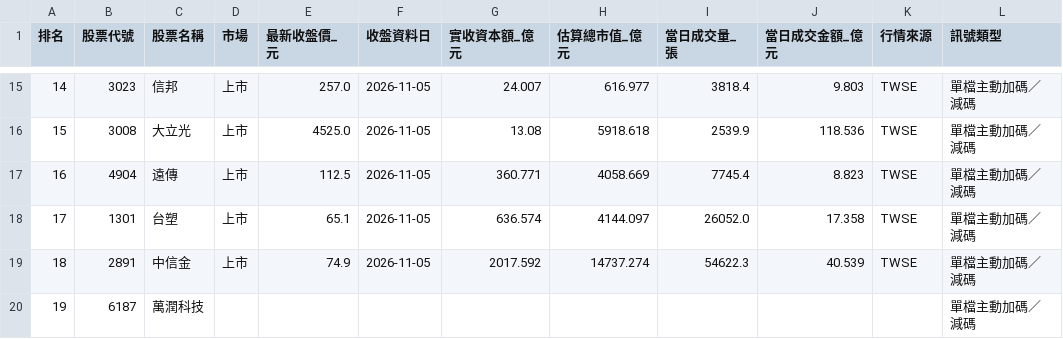
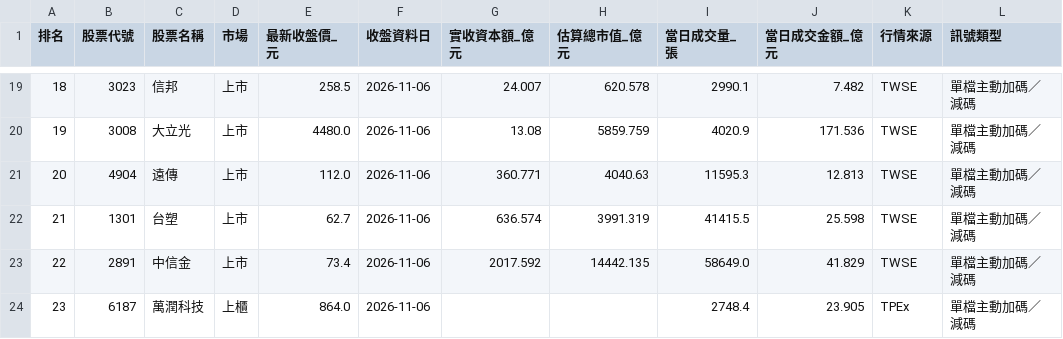
Before and after one commit to hank0509-hash/etf-buy-radar, a CSV file: site/latest.csv, drawn as a sheet; only a part is shown, gaps mark what is left out; addresses are those after the commit; the diff covers the shown part only; the diff names each change by its address in the sheet, - before the commit and + after, or states it on an @@ line.

```diff
--- a/site/latest.csv
+++ b/site/latest.csv
@@ column A (排名) renumbered from row 10 down @@
-E19 (最新收盤價_元): 257.0
+E19 (最新收盤價_元): 258.5
-F19:F23 (收盤資料日): 2026-11-05
+F19:F23 (收盤資料日): 2026-11-06
-H19 (估算總市值_億元): 616.977
+H19 (估算總市值_億元): 620.578
-I19 (當日成交量_張): 3818.4
+I19 (當日成交量_張): 2990.1
-J19 (當日成交金額_億元): 9.803
+J19 (當日成交金額_億元): 7.482
-E20 (最新收盤價_元): 4525.0
+E20 (最新收盤價_元): 4480.0
-H20 (估算總市值_億元): 5918.618
+H20 (估算總市值_億元): 5859.759
-I20 (當日成交量_張): 2539.9
+I20 (當日成交量_張): 4020.9
-J20 (當日成交金額_億元): 118.536
+J20 (當日成交金額_億元): 171.536
-E21 (最新收盤價_元): 112.5
+E21 (最新收盤價_元): 112.0
-H21 (估算總市值_億元): 4058.669
+H21 (估算總市值_億元): 4040.63
-I21 (當日成交量_張): 7745.4
+I21 (當日成交量_張): 11595.3
-J21 (當日成交金額_億元): 8.823
+J21 (當日成交金額_億元): 12.813
-E22 (最新收盤價_元): 65.1
+E22 (最新收盤價_元): 62.7
-H22 (估算總市值_億元): 4144.097
+H22 (估算總市值_億元): 3991.319
-I22 (當日成交量_張): 26052.0
+I22 (當日成交量_張): 41415.5
-J22 (當日成交金額_億元): 17.358
+J22 (當日成交金額_億元): 25.598
-E23 (最新收盤價_元): 74.9
+E23 (最新收盤價_元): 73.4
-H23 (估算總市值_億元): 14737.274
+H23 (估算總市值_億元): 14442.135
-I23 (當日成交量_張): 54622.3
+I23 (當日成交量_張): 58649.0
-J23 (當日成交金額_億元): 40.539
+J23 (當日成交金額_億元): 41.829
-D24 (市場): (empty)
+D24 (市場): 上櫃
-E24 (最新收盤價_元): (empty)
+E24 (最新收盤價_元): 864.0
-F24 (收盤資料日): (empty)
+F24 (收盤資料日): 2026-11-06
-I24 (當日成交量_張): (empty)
+I24 (當日成交量_張): 2748.4
-J24 (當日成交金額_億元): (empty)
+J24 (當日成交金額_億元): 23.905
-K24 (行情來源): (empty)
+K24 (行情來源): TPEx
```
Also changed, not shown: 4 added rows and 65 edited cells elsewhere in this file, site/active_detail.csv, site/v8_add_5.csv, 12 other files.
